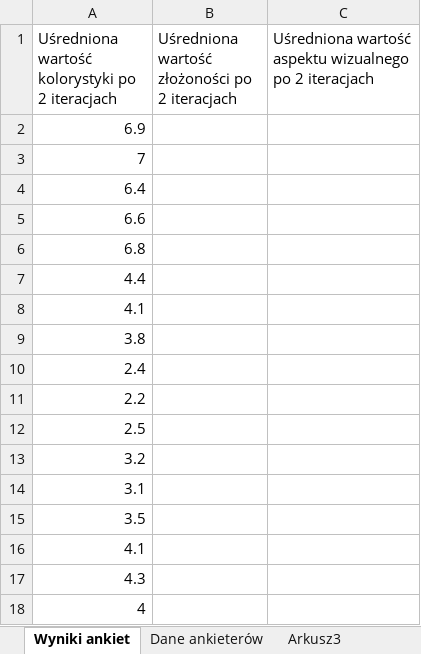
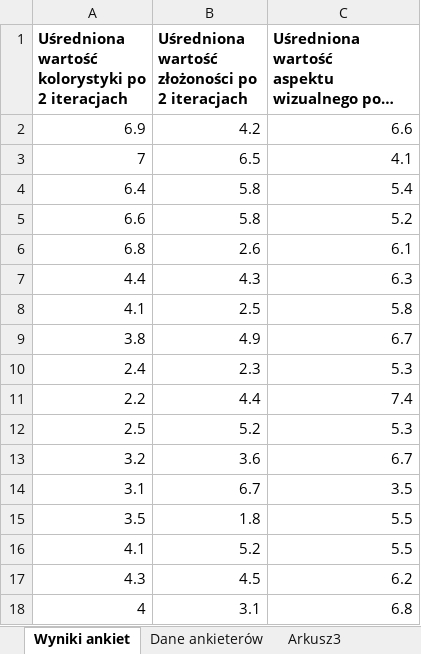
Before and after one commit to TomekGawron7/praca_magisterska, an Excel workbook: github.xlsx, sheet Wyniki ankiet, drawn as a sheet; only a part is shown; long unchanged cells end in …; values as stored, in another font and other column widths than the file's, no borders; the diff covers the shown part only; the diff names each change by its address in the sheet, - before the commit and + after, or states it on an @@ line.

Commit message:
Add files via upload

```diff
--- a/github.xlsx (sheet Wyniki ankiet)
+++ b/github.xlsx (sheet Wyniki ankiet)
-A1:C1 bold: off
+A1:C1 bold: on
-B2: (empty)
+B2: 4.2
-C2: (empty)
+C2: 6.6
-B3: (empty)
+B3: 6.5
-C3: (empty)
+C3: 4.1
-B4:B5: (empty)
+B4:B5: 5.8
-C4: (empty)
+C4: 5.4
-C5: (empty)
+C5: 5.2
-B6: (empty)
+B6: 2.6
-C6: (empty)
+C6: 6.1
-B7: (empty)
+B7: 4.3
-C7: (empty)
+C7: 6.3
-B8: (empty)
+B8: 2.5
-C8: (empty)
+C8: 5.8
-B9: (empty)
+B9: 4.9
-C9: (empty)
+C9: 6.7
-B10: (empty)
+B10: 2.3
-C10: (empty)
+C10: 5.3
-B11: (empty)
+B11: 4.4
-C11: (empty)
+C11: 7.4
-B12: (empty)
+B12: 5.2
-C12: (empty)
+C12: 5.3
-B13: (empty)
+B13: 3.6
-C13: (empty)
+C13: 6.7
-B14: (empty)
+B14: 6.7
-C14: (empty)
+C14: 3.5
-B15: (empty)
+B15: 1.8
-C15:C16: (empty)
+C15:C16: 5.5
-B16: (empty)
+B16: 5.2
-B17: (empty)
+B17: 4.5
-C17: (empty)
+C17: 6.2
-B18: (empty)
+B18: 3.1
-C18: (empty)
+C18: 6.8
```
Also changed, not shown: 68 edited cells elsewhere in this sheet, sheet Dane ankieterów.
